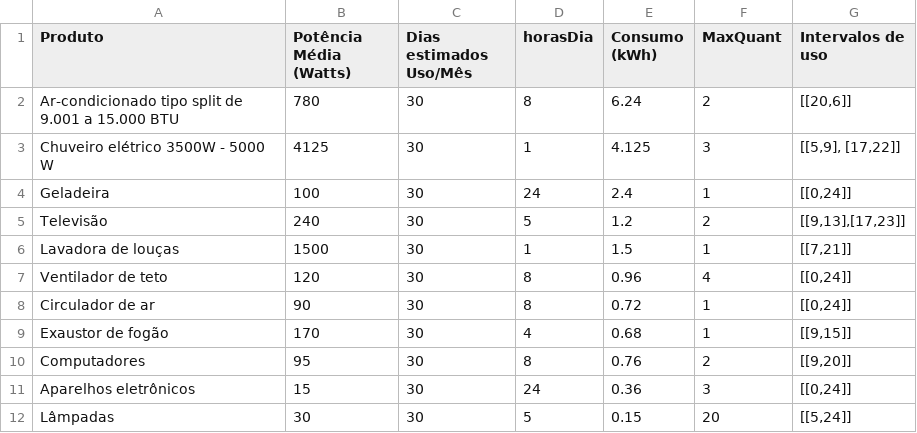
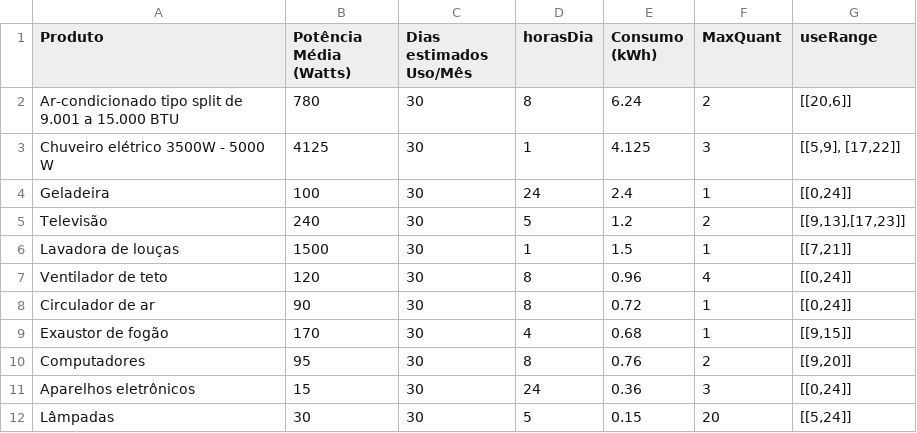
Before and after one commit to artursbm/tarifa-branca-multiagente, a CSV file: tarifa-branca/utils/aparelhos_selecionados.csv, drawn as a sheet; the diff names each change by its address in the sheet, - before the commit and + after, or states it on an @@ line.

```diff
--- a/tarifa-branca/utils/aparelhos_selecionados.csv
+++ b/tarifa-branca/utils/aparelhos_selecionados.csv
-G1: Intervalos de uso
+G1: useRange
```
Also changed, not shown: 2 other files.
